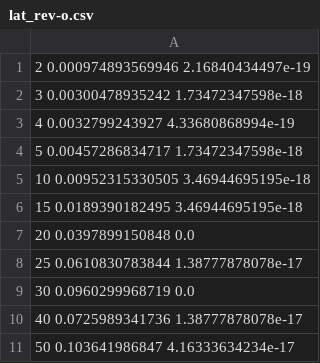
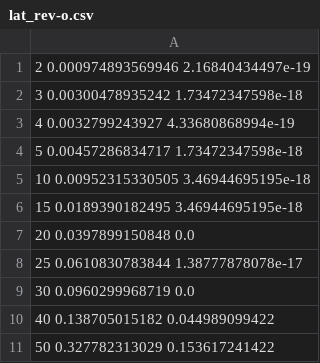
Before and after one commit to ctshepherd/dissertation, a CSV file: lat/lat_rev-o.csv, drawn as a sheet.

```diff
--- a/lat/lat_rev-o.csv
+++ b/lat/lat_rev-o.csv
@@ -9,3 +9,3 @@
 30 0.0960299968719 0.0
-40 0.0725989341736 1.38777878078e-17
-50 0.103641986847 4.16333634234e-17
+40 0.138705015182 0.044989099422
+50 0.327782313029 0.153617241422
```
Also changed, not shown: lat/lat_rev-p.csv, thru/thru_rev.csv, 6 other files.
